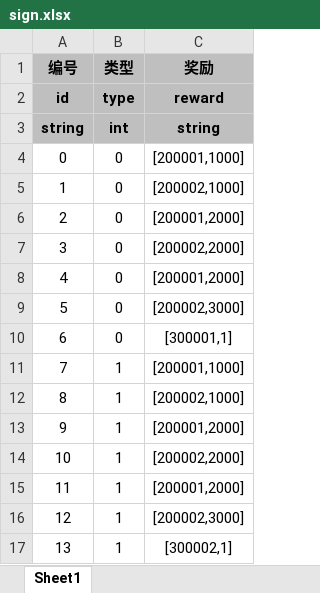
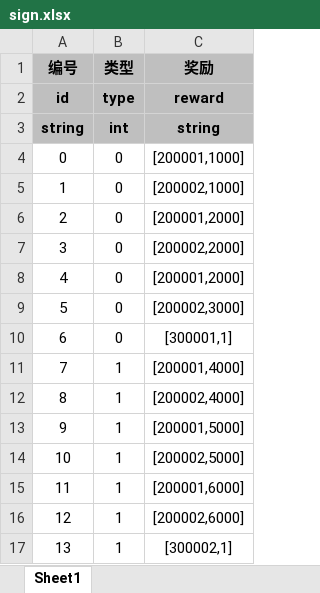
Before and after one commit to UNANSWANG/escape, an Excel workbook: excel/sign.xlsx, sheet Sheet1, drawn as a sheet; values as stored, in another font and other column widths than the file's, no borders; the diff names each change by its address in the sheet, - before the commit and + after, or states it on an @@ line.

```diff
--- a/excel/sign.xlsx (sheet Sheet1)
+++ b/excel/sign.xlsx (sheet Sheet1)
-C11 (奖励): [200001,1000]
+C11 (奖励): [200001,4000]
-C12 (奖励): [200002,1000]
+C12 (奖励): [200002,4000]
-C13 (奖励): [200001,2000]
+C13 (奖励): [200001,5000]
-C14 (奖励): [200002,2000]
+C14 (奖励): [200002,5000]
-C15 (奖励): [200001,2000]
+C15 (奖励): [200001,6000]
-C16 (奖励): [200002,3000]
+C16 (奖励): [200002,6000]
```
Also changed, not shown: excel/roleSkin.xlsx, 5 other files.
